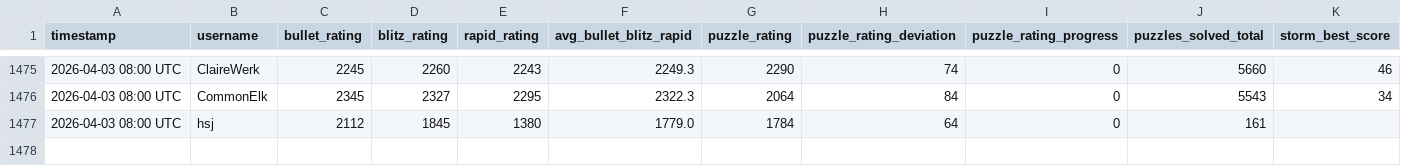
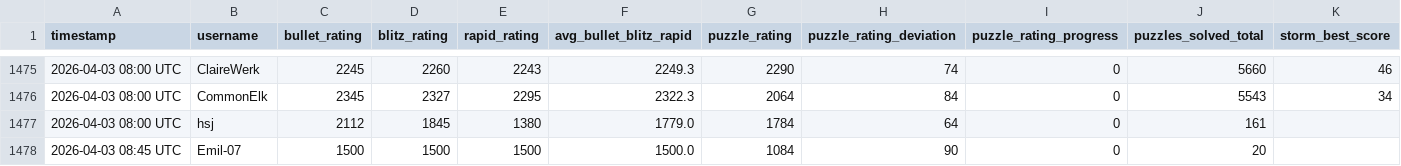
Before and after one commit to hsjAlex/TacticScramble, a CSV file: data/tactics_history.csv, drawn as a sheet; only a part is shown, gaps mark what is left out; rows hold the shown columns only; the diff names each change by its address in the sheet, - before the commit and + after, or states it on an @@ line.

```diff
--- a/data/tactics_history.csv
+++ b/data/tactics_history.csv
+row 1478: 2026-04-03 08:45 UTC | Emil-07 | 1500 | 1500 | 1500 | 1500.0 | 1084 | 90 | 0 | 20
```
Also changed, not shown: data/baselines.csv, data/leaderboard.csv.
